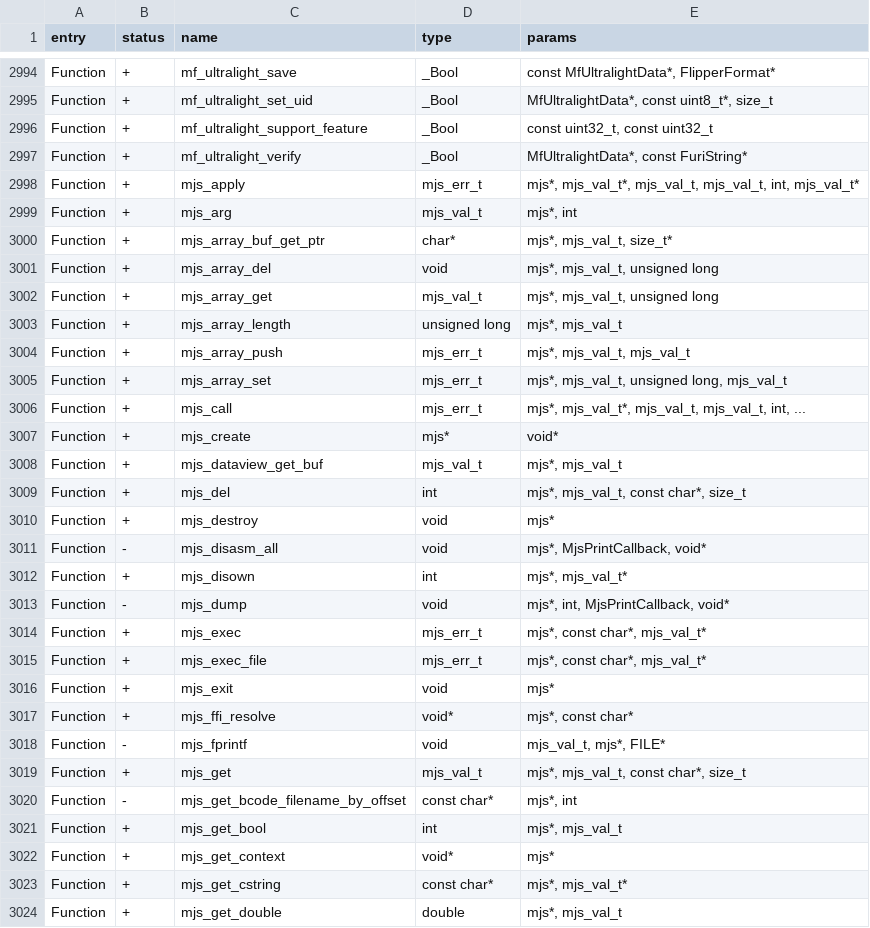
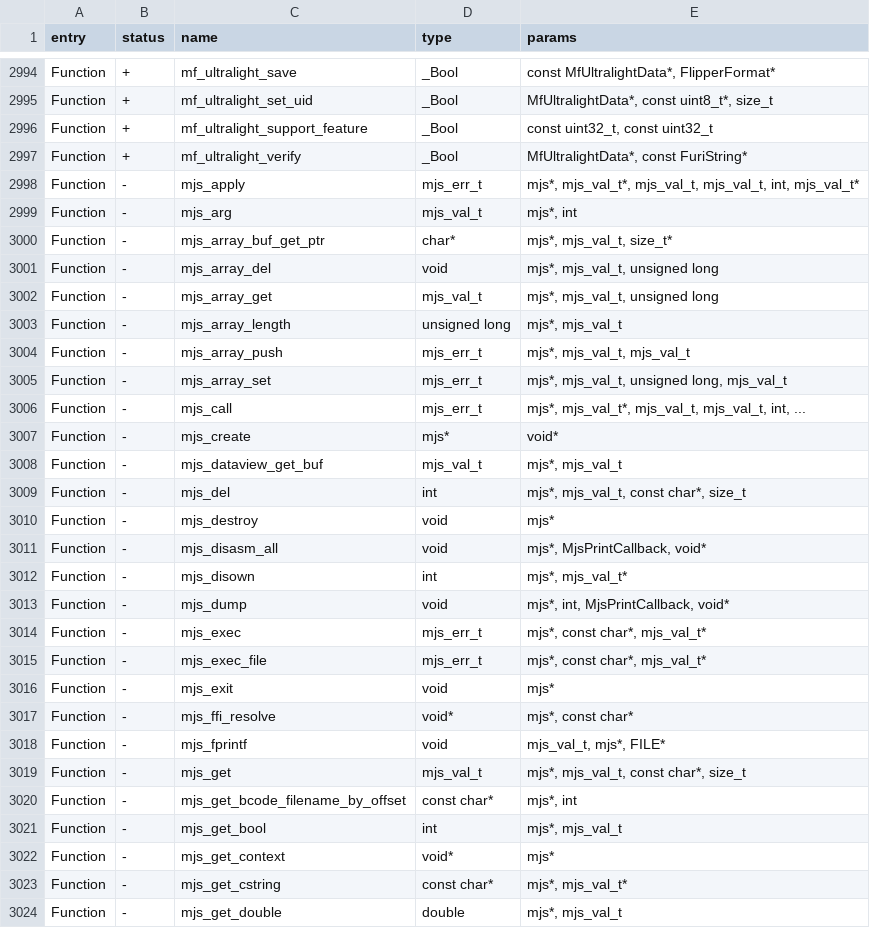
Before and after one commit to s4ms3p10n3/GrapheneFlipper, a CSV file: targets/f7/api_symbols.csv, drawn as a sheet; only a part is shown, gaps mark what is left out; the diff covers the shown part only.

```diff
--- a/targets/f7/api_symbols.csv
+++ b/targets/f7/api_symbols.csv
@@ -2997,28 +2997,28 @@ Function,+,mf_ultralight_support_feature,_Bool,"const uint32_t, const uint32_t"
 Function,+,mf_ultralight_verify,_Bool,"MfUltralightData*, const FuriString*"
-Function,+,mjs_apply,mjs_err_t,"mjs*, mjs_val_t*, mjs_val_t, mjs_val_t, int, mjs_val_t*"
-Function,+,mjs_arg,mjs_val_t,"mjs*, int"
-Function,+,mjs_array_buf_get_ptr,char*,"mjs*, mjs_val_t, size_t*"
-Function,+,mjs_array_del,void,"mjs*, mjs_val_t, unsigned long"
-Function,+,mjs_array_get,mjs_val_t,"mjs*, mjs_val_t, unsigned long"
-Function,+,mjs_array_length,unsigned long,"mjs*, mjs_val_t"
-Function,+,mjs_array_push,mjs_err_t,"mjs*, mjs_val_t, mjs_val_t"
-Function,+,mjs_array_set,mjs_err_t,"mjs*, mjs_val_t, unsigned long, mjs_val_t"
-Function,+,mjs_call,mjs_err_t,"mjs*, mjs_val_t*, mjs_val_t, mjs_val_t, int, ..."
-Function,+,mjs_create,mjs*,void*
-Function,+,mjs_dataview_get_buf,mjs_val_t,"mjs*, mjs_val_t"
-Function,+,mjs_del,int,"mjs*, mjs_val_t, const char*, size_t"
-Function,+,mjs_destroy,void,mjs*
+Function,-,mjs_apply,mjs_err_t,"mjs*, mjs_val_t*, mjs_val_t, mjs_val_t, int, mjs_val_t*"
+Function,-,mjs_arg,mjs_val_t,"mjs*, int"
+Function,-,mjs_array_buf_get_ptr,char*,"mjs*, mjs_val_t, size_t*"
+Function,-,mjs_array_del,void,"mjs*, mjs_val_t, unsigned long"
+Function,-,mjs_array_get,mjs_val_t,"mjs*, mjs_val_t, unsigned long"
+Function,-,mjs_array_length,unsigned long,"mjs*, mjs_val_t"
+Function,-,mjs_array_push,mjs_err_t,"mjs*, mjs_val_t, mjs_val_t"
+Function,-,mjs_array_set,mjs_err_t,"mjs*, mjs_val_t, unsigned long, mjs_val_t"
+Function,-,mjs_call,mjs_err_t,"mjs*, mjs_val_t*, mjs_val_t, mjs_val_t, int, ..."
+Function,-,mjs_create,mjs*,void*
+Function,-,mjs_dataview_get_buf,mjs_val_t,"mjs*, mjs_val_t"
+Function,-,mjs_del,int,"mjs*, mjs_val_t, const char*, size_t"
+Function,-,mjs_destroy,void,mjs*
 Function,-,mjs_disasm_all,void,"mjs*, MjsPrintCallback, void*"
-Function,+,mjs_disown,int,"mjs*, mjs_val_t*"
+Function,-,mjs_disown,int,"mjs*, mjs_val_t*"
 Function,-,mjs_dump,void,"mjs*, int, MjsPrintCallback, void*"
-Function,+,mjs_exec,mjs_err_t,"mjs*, const char*, mjs_val_t*"
-Function,+,mjs_exec_file,mjs_err_t,"mjs*, const char*, mjs_val_t*"
-Function,+,mjs_exit,void,mjs*
-Function,+,mjs_ffi_resolve,void*,"mjs*, const char*"
+Function,-,mjs_exec,mjs_err_t,"mjs*, const char*, mjs_val_t*"
+Function,-,mjs_exec_file,mjs_err_t,"mjs*, const char*, mjs_val_t*"
+Function,-,mjs_exit,void,mjs*
+Function,-,mjs_ffi_resolve,void*,"mjs*, const char*"
 Function,-,mjs_fprintf,void,"mjs_val_t, mjs*, FILE*"
-Function,+,mjs_get,mjs_val_t,"mjs*, mjs_val_t, const char*, size_t"
+Function,-,mjs_get,mjs_val_t,"mjs*, mjs_val_t, const char*, size_t"
 Function,-,mjs_get_bcode_filename_by_offset,const char*,"mjs*, int"
-Function,+,mjs_get_bool,int,"mjs*, mjs_val_t"
-Function,+,mjs_get_context,void*,mjs*
-Function,+,mjs_get_cstring,const char*,"mjs*, mjs_val_t*"
-Function,+,mjs_get_double,double,"mjs*, mjs_val_t"
+Function,-,mjs_get_bool,int,"mjs*, mjs_val_t"
+Function,-,mjs_get_context,void*,mjs*
+Function,-,mjs_get_cstring,const char*,"mjs*, mjs_val_t*"
+Function,-,mjs_get_double,double,"mjs*, mjs_val_t"
```
Also changed, not shown: 53 edited cells elsewhere in this file, 3 other files.
